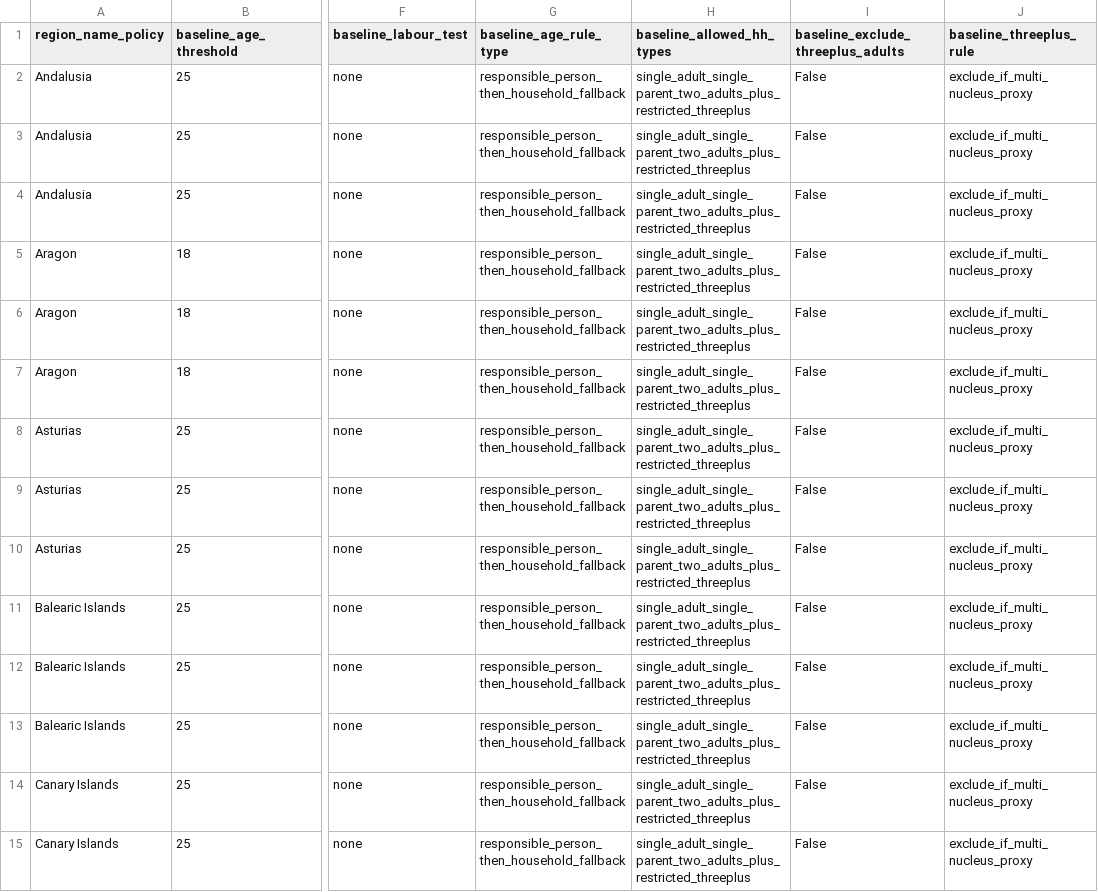
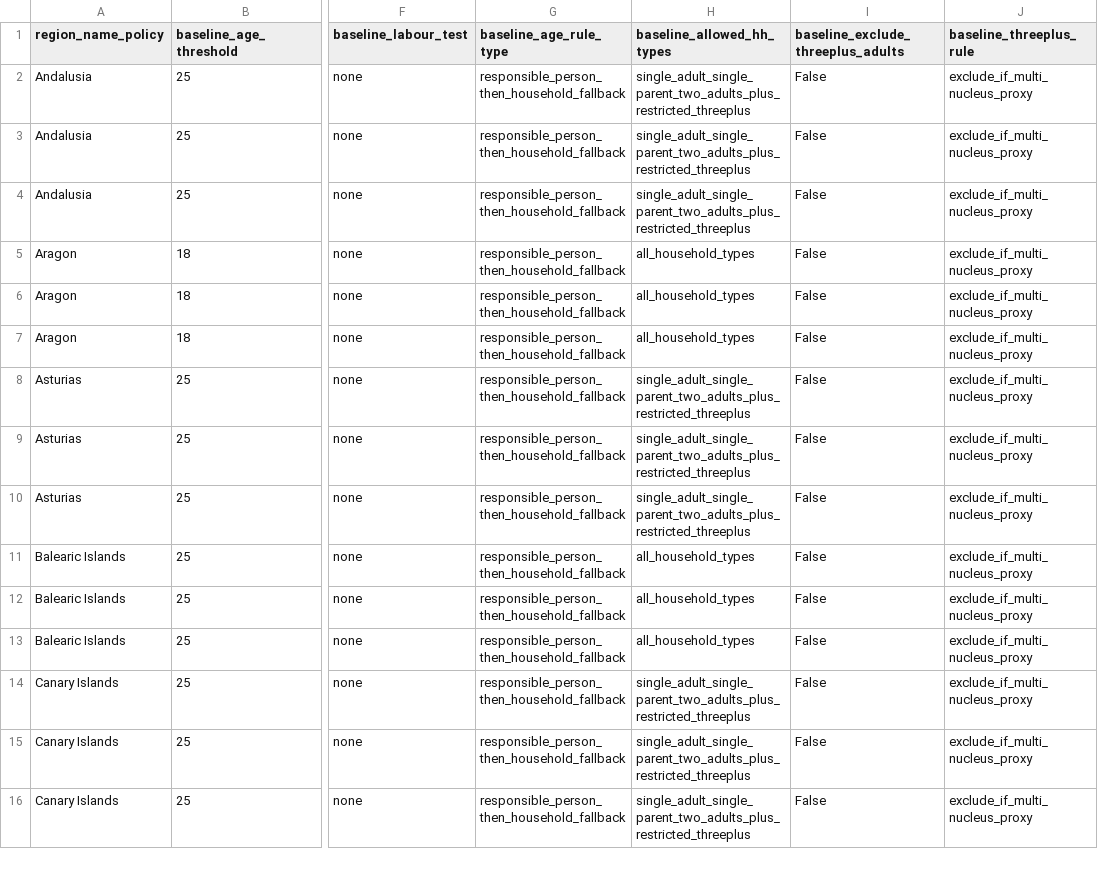
Before and after one commit to DianaElisa02/MasterThesis, a CSV file: policy_db/rmi_baseline_rules.csv, drawn as a sheet; only a part is shown, gaps mark what is left out; the shorter side is filled out with more unchanged rows; the diff names each change by its address in the sheet, - before the commit and + after, or states it on an @@ line.

Commit message:
checking consistency for each region

```diff
--- a/policy_db/rmi_baseline_rules.csv
+++ b/policy_db/rmi_baseline_rules.csv
-H5:H7 (baseline_allowed_hh_types): single_adult_single_parent_two_adults_plus_restricted_threeplus
+H5:H7 (baseline_allowed_hh_types): all_household_types
-H11:H13 (baseline_allowed_hh_types): single_adult_single_parent_two_adults_plus_restricted_threeplus
+H11:H13 (baseline_allowed_hh_types): all_household_types
```
Also changed, not shown: 4 other files.
